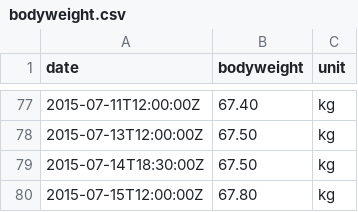
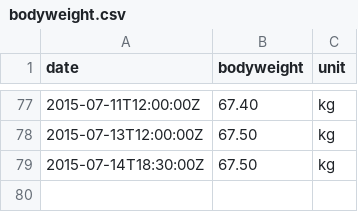
Before and after one commit to jonfk/training-log-analysis, a CSV file: ipython/data/bodyweight.csv, drawn as a sheet; only a part is shown, gaps mark what is left out.

```diff
--- a/ipython/data/bodyweight.csv
+++ b/ipython/data/bodyweight.csv
@@ -79,2 +79 @@ date,bodyweight,unit
 2015-07-14T18:30:00Z,67.50,kg
-2015-07-15T12:00:00Z,67.80,kg
```
Also changed, not shown: ipython/data/all.csv, ipython/data/bench.csv, 2 other files.
